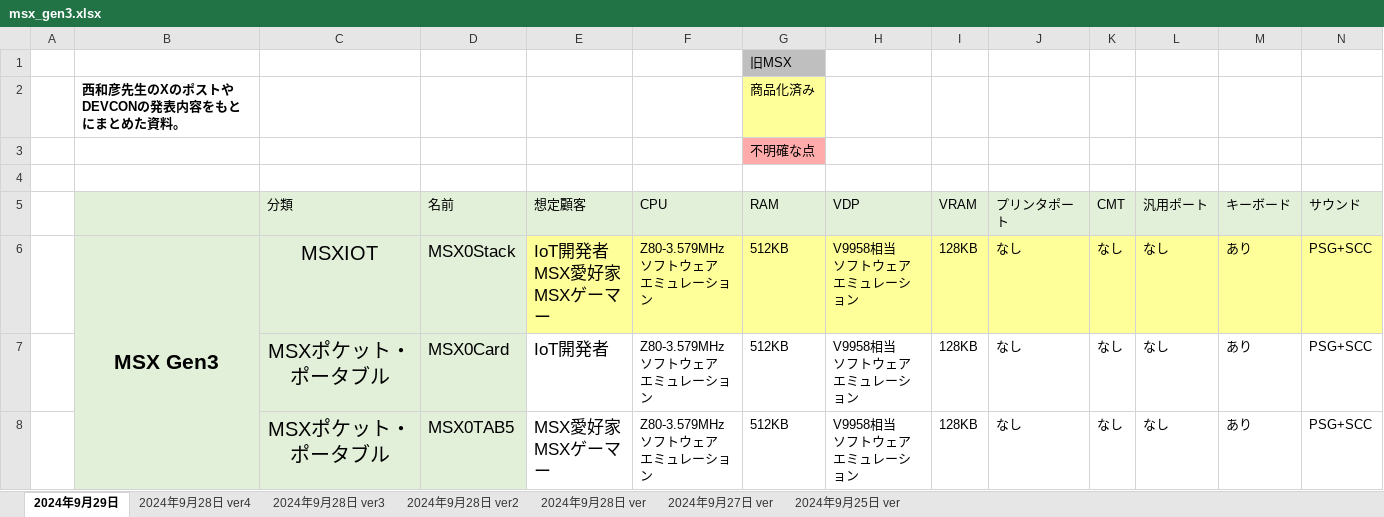
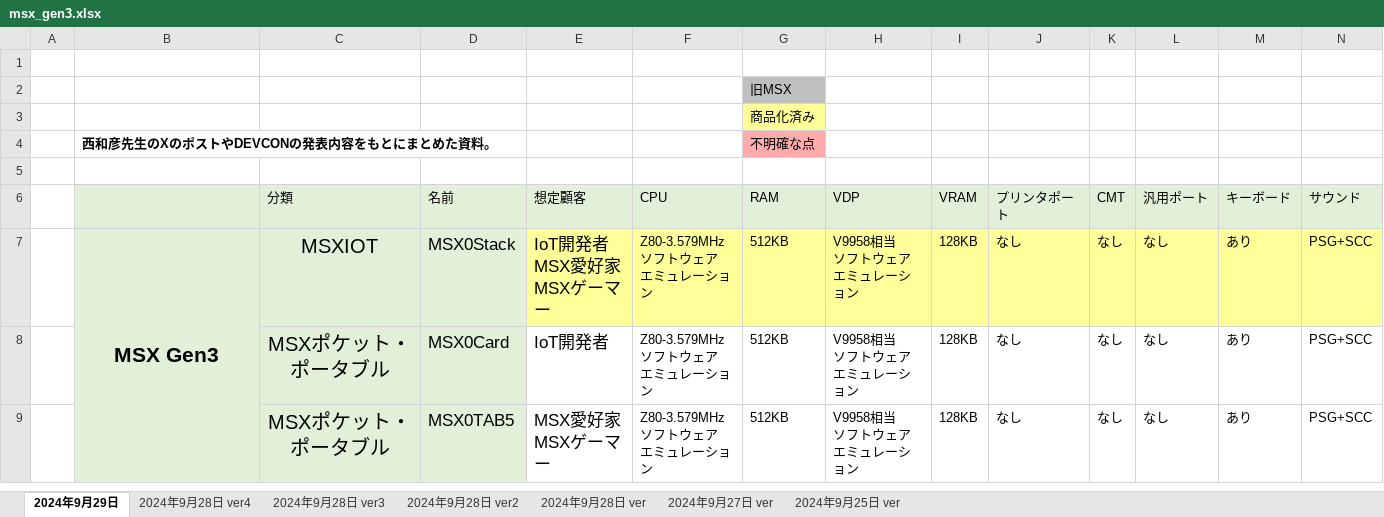
Before and after one commit to hra1129/hra1129.github.io, an Excel workbook: msx3gen/files/msx_gen3.xlsx, sheet 2024年9月29日, drawn as a sheet; only a part is shown; values as stored, in another font and other column widths than the file's, no borders; charts and pictures not drawn; addresses are those after the commit; rows hold the shown columns only; the diff names each change by its address in the sheet, - before the commit and + after, or states it on an @@ line.

```diff
--- a/msx3gen/files/msx_gen3.xlsx (sheet 2024年9月29日)
+++ b/msx3gen/files/msx_gen3.xlsx (sheet 2024年9月29日)
+row 1: (empty)
-B3: 西和彦先生のXのポストやDEVCONの発表内容をもとにまとめた資料。
+B3: (empty)
-B4: (empty)
+B4: 西和彦先生のXのポストやDEVCONの発表内容をもとにまとめた資料。
```
Also changed, not shown: charts or pictures, 3 other files.
